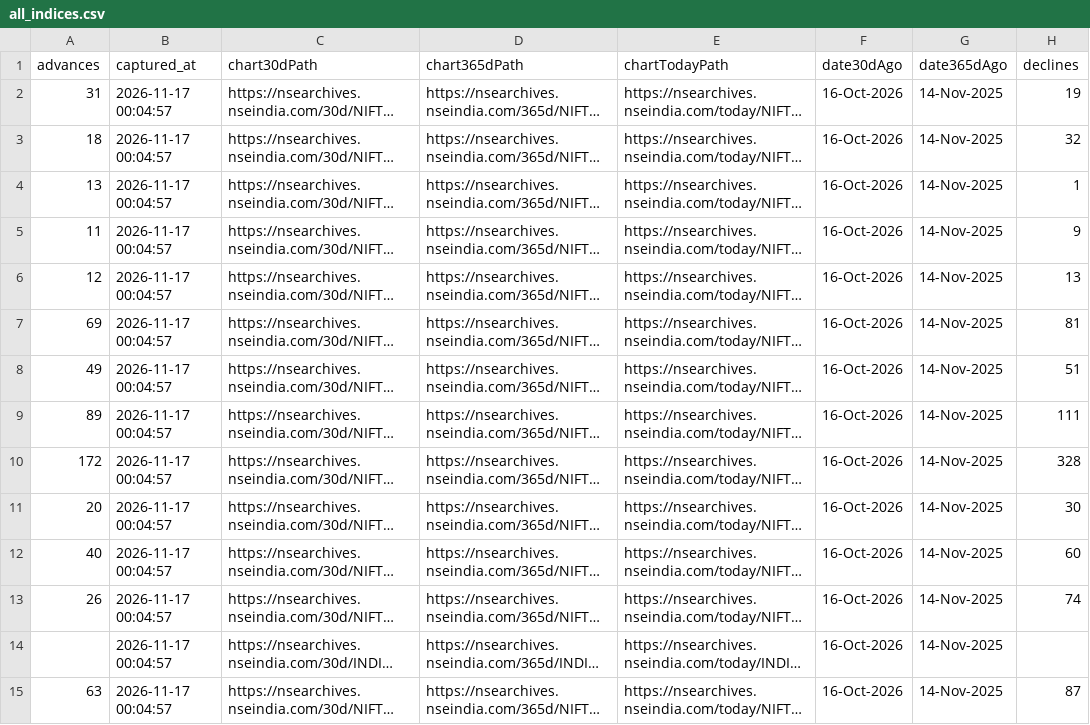
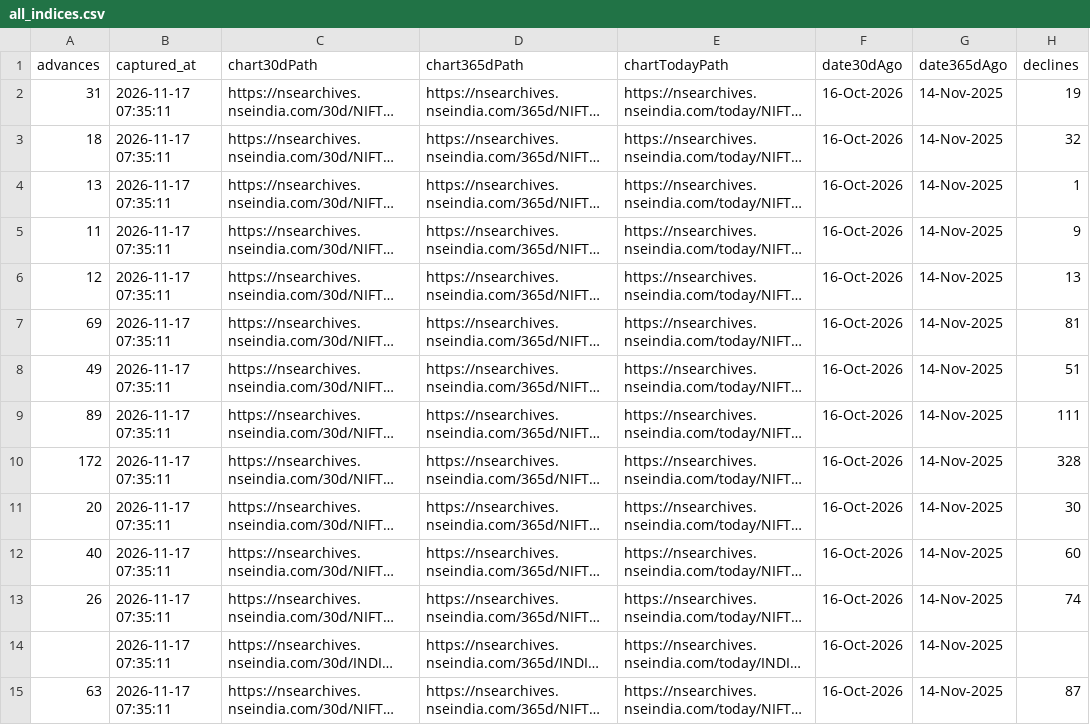
Before and after one commit to AnshulAgrawal04/nifty-defence-tracker, a CSV file: all_indices.csv, drawn as a sheet; only a part is shown; long unchanged cells end in …; the diff covers the shown part only; the diff names each change by its address in the sheet, - before the commit and + after, or states it on an @@ line.

```diff
--- a/all_indices.csv
+++ b/all_indices.csv
-B2:B15 (captured_at): 2026-11-17 00:04:57
+B2:B15 (captured_at): 2026-11-17 07:35:11
```
Also changed, not shown: 128 edited cells elsewhere in this file, run_log.csv, 1 other file.
